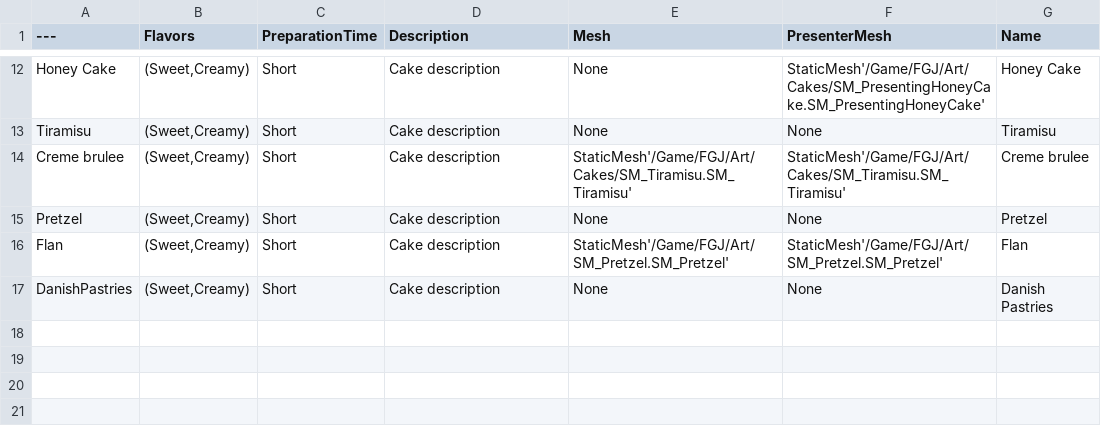
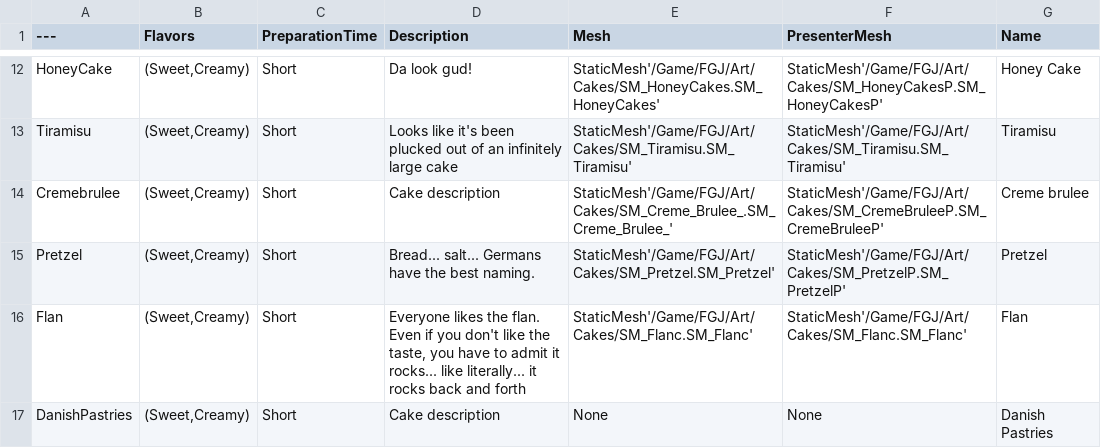
Before and after one commit to MasterOfHats/FeelGoodJam, a CSV file: FGJ/Content/FGJ/Core/Cakes/Cakes.csv, drawn as a sheet; only a part is shown, gaps mark what is left out; the diff covers the shown part only; the diff names each change by its address in the sheet, - before the commit and + after, or states it on an @@ line.

```diff
--- a/FGJ/Content/FGJ/Core/Cakes/Cakes.csv
+++ b/FGJ/Content/FGJ/Core/Cakes/Cakes.csv
-A12 (---): Honey Cake
+A12 (---): HoneyCake
-D12 (Description): Cake description
+D12 (Description): Da look gud!
-E12 (Mesh): None
+E12 (Mesh): StaticMesh'/Game/FGJ/Art/Cakes/SM_HoneyCakes.SM_HoneyCakes'
-F12 (PresenterMesh): StaticMesh'/Game/FGJ/Art/Cakes/SM_PresentingHoneyCake.SM_PresentingHoneyCake'
+F12 (PresenterMesh): StaticMesh'/Game/FGJ/Art/Cakes/SM_HoneyCakesP.SM_HoneyCakesP'
-D13 (Description): Cake description
+D13 (Description): Looks like it's been plucked out of an infinitely large cake
-E13 (Mesh): None
+E13 (Mesh): StaticMesh'/Game/FGJ/Art/Cakes/SM_Tiramisu.SM_Tiramisu'
-F13 (PresenterMesh): None
+F13 (PresenterMesh): StaticMesh'/Game/FGJ/Art/Cakes/SM_Tiramisu.SM_Tiramisu'
-A14 (---): Creme brulee
+A14 (---): Cremebrulee
-E14 (Mesh): StaticMesh'/Game/FGJ/Art/Cakes/SM_Tiramisu.SM_Tiramisu'
+E14 (Mesh): StaticMesh'/Game/FGJ/Art/Cakes/SM_Creme_Brulee_.SM_Creme_Brulee_'
-F14 (PresenterMesh): StaticMesh'/Game/FGJ/Art/Cakes/SM_Tiramisu.SM_Tiramisu'
+F14 (PresenterMesh): StaticMesh'/Game/FGJ/Art/Cakes/SM_CremeBruleeP.SM_CremeBruleeP'
-D15 (Description): Cake description
+D15 (Description): Bread... salt... Germans have the best naming.
-E15 (Mesh): None
+E15 (Mesh): StaticMesh'/Game/FGJ/Art/Cakes/SM_Pretzel.SM_Pretzel'
-F15 (PresenterMesh): None
+F15 (PresenterMesh): StaticMesh'/Game/FGJ/Art/Cakes/SM_PretzelP.SM_PretzelP'
-D16 (Description): Cake description
+D16 (Description): Everyone likes the flan. Even if you don't like the taste, you have to admit it rocks... like literally... it rocks back and forth
-E16 (Mesh): StaticMesh'/Game/FGJ/Art/SM_Pretzel.SM_Pretzel'
+E16 (Mesh): StaticMesh'/Game/FGJ/Art/Cakes/SM_Flanc.SM_Flanc'
-F16 (PresenterMesh): StaticMesh'/Game/FGJ/Art/SM_Pretzel.SM_Pretzel'
+F16 (PresenterMesh): StaticMesh'/Game/FGJ/Art/Cakes/SM_Flanc.SM_Flanc'
```
Also changed, not shown: 29 edited cells elsewhere in this file, 3 other files.
